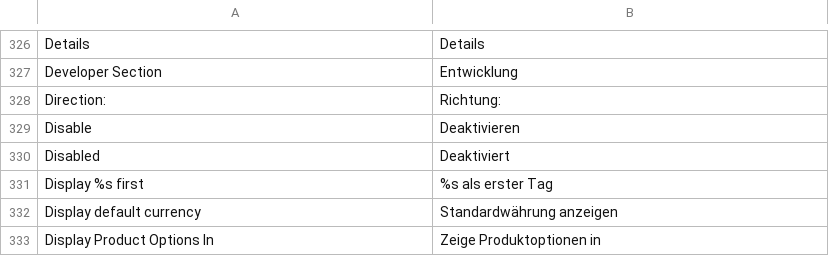
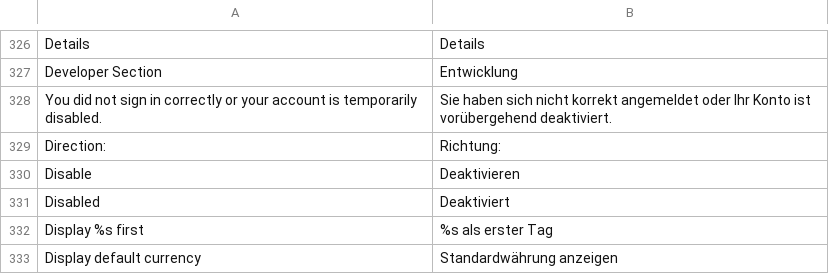
Before and after one commit to b3-it/magento-lts, a CSV file: app/locale/de_DE/Mage_Adminhtml.csv, drawn as a sheet; only a part is shown, gaps mark what is left out; the shorter side is filled out with more unchanged rows.

Commit message:
*Alle :: Translation : Fehlermeldung bei der Anmeldung im BE übersetzt

```diff
--- a/app/locale/de_DE/Mage_Adminhtml.csv
+++ b/app/locale/de_DE/Mage_Adminhtml.csv
@@ -327,2 +327,3 @@
 "Developer Section","Entwicklung"
+"You did not sign in correctly or your account is temporarily disabled.","Sie haben sich nicht korrekt angemeldet oder Ihr Konto ist vorübergehend deaktiviert."
 "Direction:","Richtung:"
```
